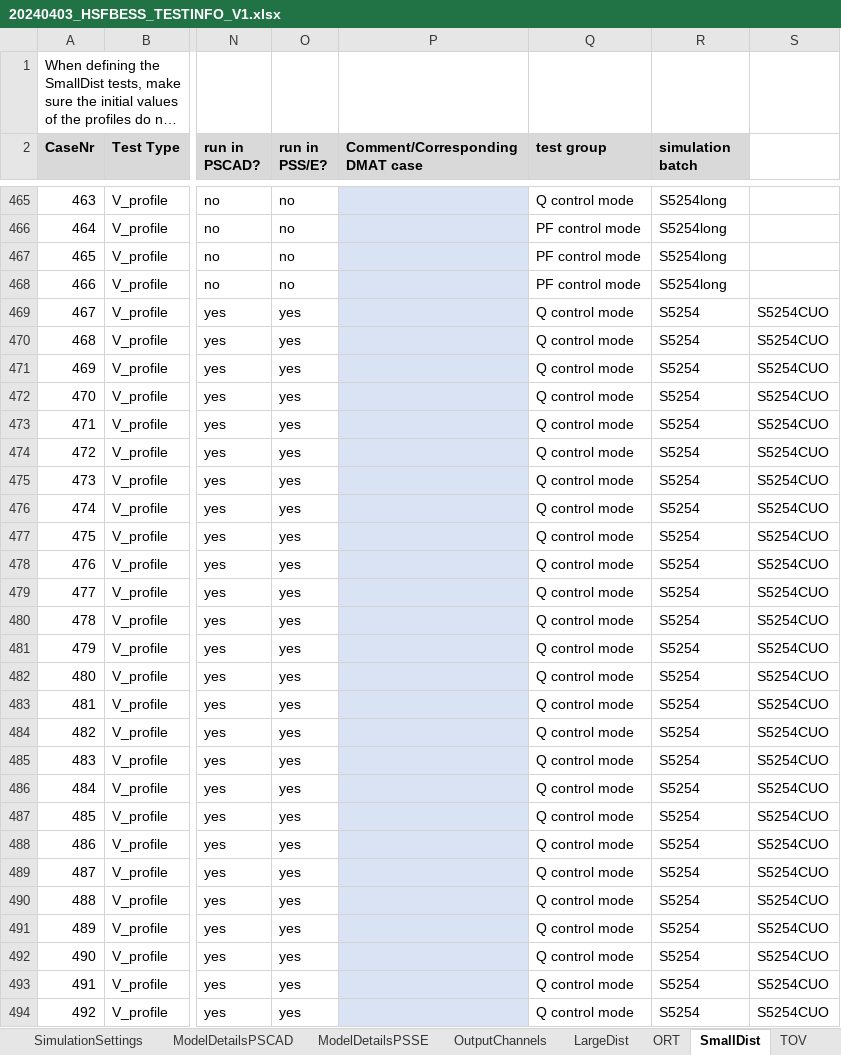
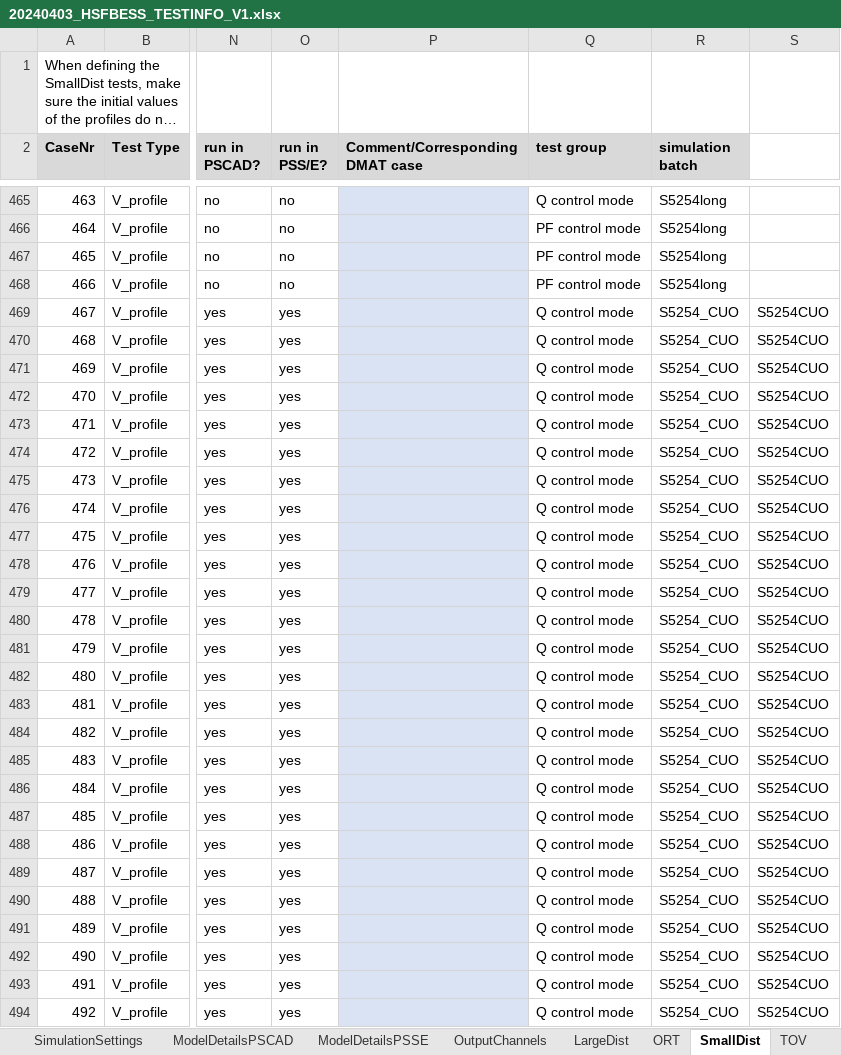
Before and after one commit to Mojtaba-jabbarii/HorshamLatest, an Excel workbook: test_scenario_definitions/20240403_HSFBESS_TESTINFO_V1.xlsx, sheet SmallDist, drawn as a sheet; only a part is shown, gaps mark what is left out; long unchanged cells end in …; values as stored, in another font and other column widths than the file's, no borders; conditional formats not drawn; 1 other sheet too large or unreadable and not compared; the diff covers the shown part only; the diff names each change by its address in the sheet, - before the commit and + after, or states it on an @@ line.

```diff
--- a/test_scenario_definitions/20240403_HSFBESS_TESTINFO_V1.xlsx (sheet SmallDist)
+++ b/test_scenario_definitions/20240403_HSFBESS_TESTINFO_V1.xlsx (sheet SmallDist)
-R469:R494 (simulation batch): S5254
+R469:R494 (simulation batch): S5254_CUO
```
Also changed, not shown: 56 edited cells elsewhere in this sheet, sheet LargeDist, test_scenario_definitions/ss/20240403_HSFBESS_TESTINFO_V1.xlsx, 16 other files.
